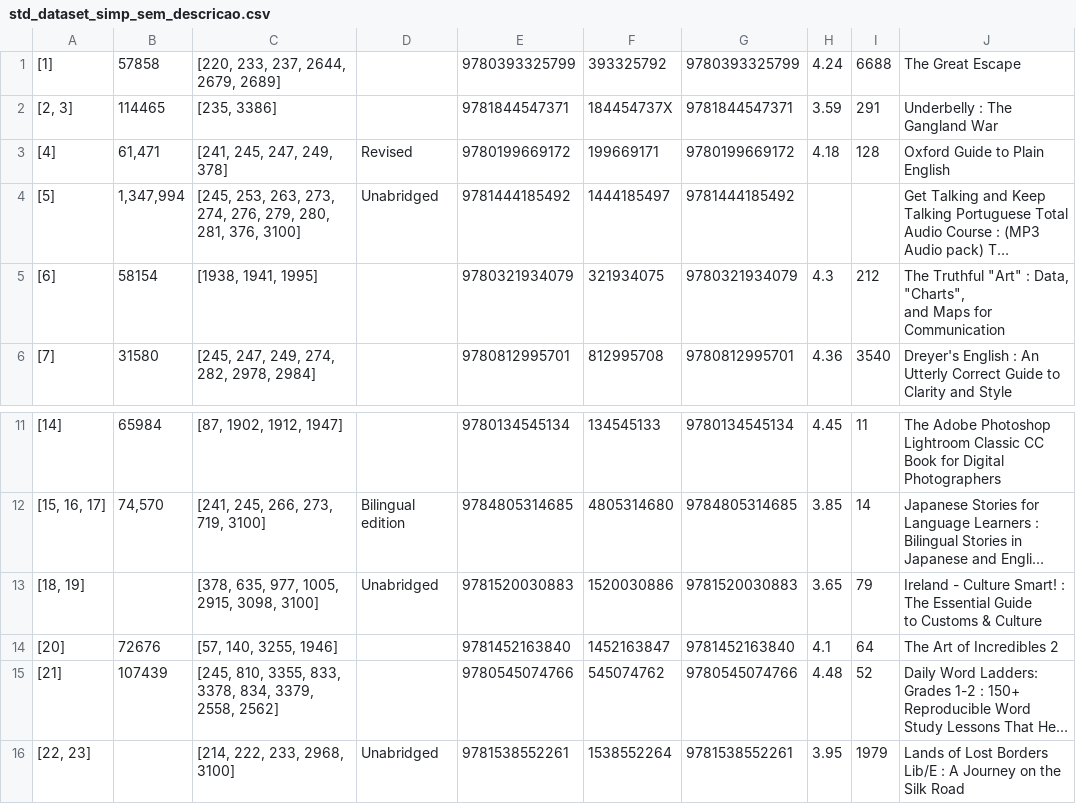
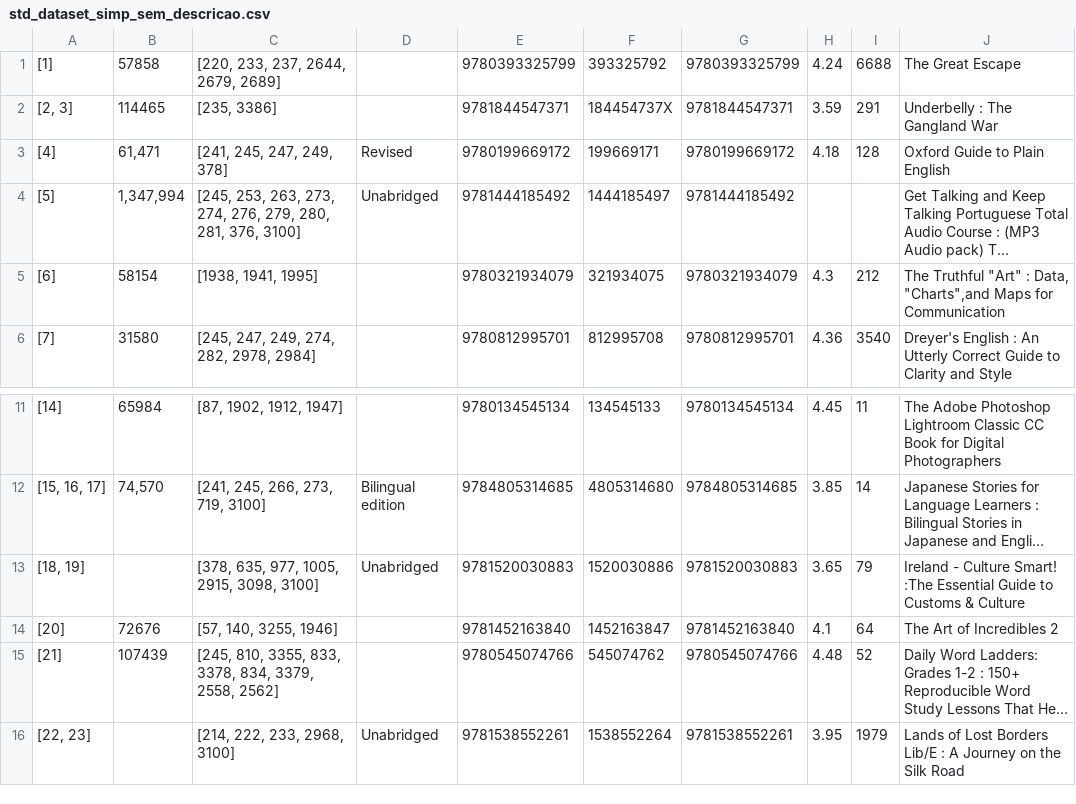
Before and after one commit to PatrickRudgeri/trabalho_ed2, a CSV file: dataset/std_dataset_simp_sem_descricao.csv, drawn as a sheet; only a part is shown, gaps mark what is left out; long unchanged cells end in …; ↵ is a line break in a cell; the diff names each change by its address in the sheet, - before the commit and + after, or states it on an @@ line.

Commit message:
update main.cpp e dataset de testes

```diff
--- a/dataset/std_dataset_simp_sem_descricao.csv
+++ b/dataset/std_dataset_simp_sem_descricao.csv
-J5: …: Data, "Charts", ↵ and Maps for…
+J5: …: Data, "Charts",and Maps for…
-J13: …Culture Smart! : ↵ The Essential Guide…
+J13: …Culture Smart! :The Essential Guide…
```
Also changed, not shown: 1 other file.
